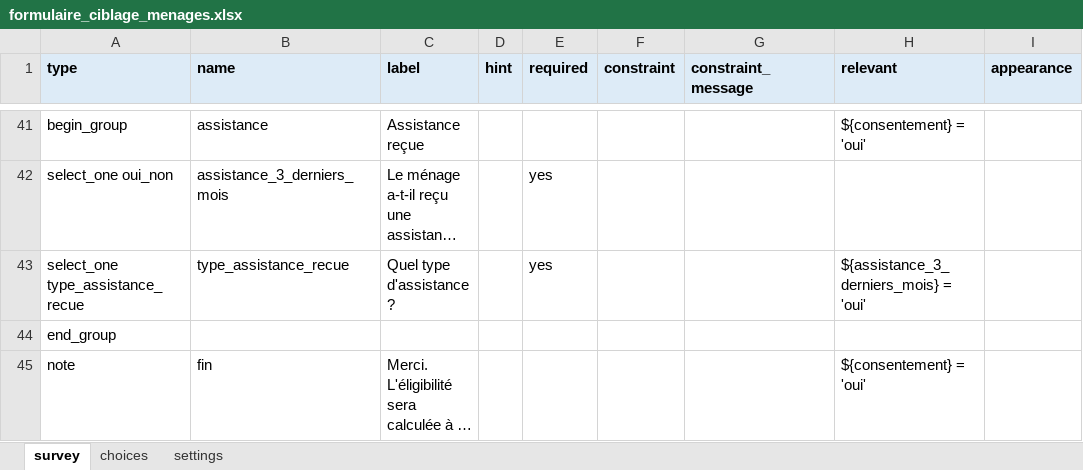
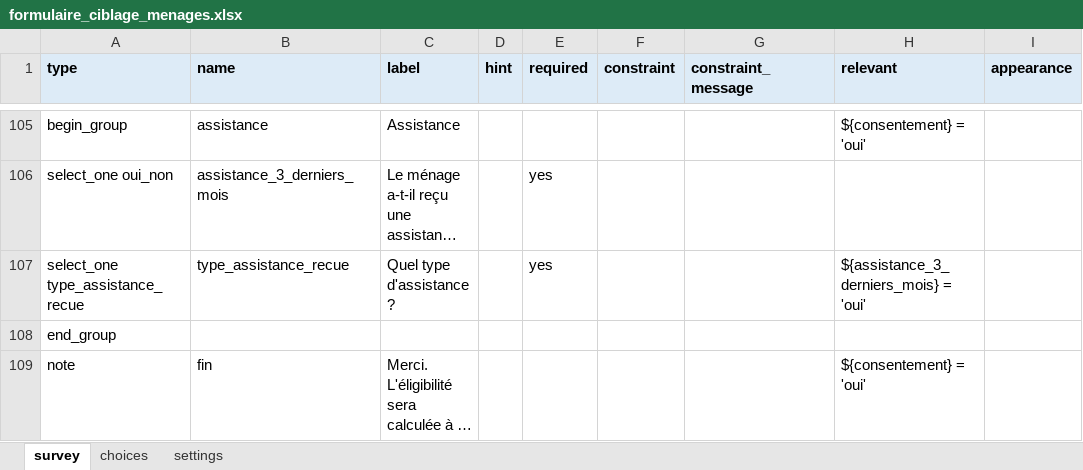
Before and after one commit to majorluvale/eligibilite_api, an Excel workbook: kobo/formulaire_ciblage_menages.xlsx, sheet survey, drawn as a sheet; only a part is shown, gaps mark what is left out; long unchanged cells end in …; values as stored, in another font and other column widths than the file's, no borders; addresses are those after the commit; the diff covers the shown part only; the diff names each change by its address in the sheet, - before the commit and + after, or states it on an @@ line.

```diff
--- a/kobo/formulaire_ciblage_menages.xlsx (sheet survey)
+++ b/kobo/formulaire_ciblage_menages.xlsx (sheet survey)
-C105 (label): Assistance reçue
+C105 (label): Assistance
```
Also changed, not shown: 65 added rows, 1 removed row, 2 moved rows and 6 edited cells elsewhere in this sheet, sheet choices, sheet settings, 26 other files.
